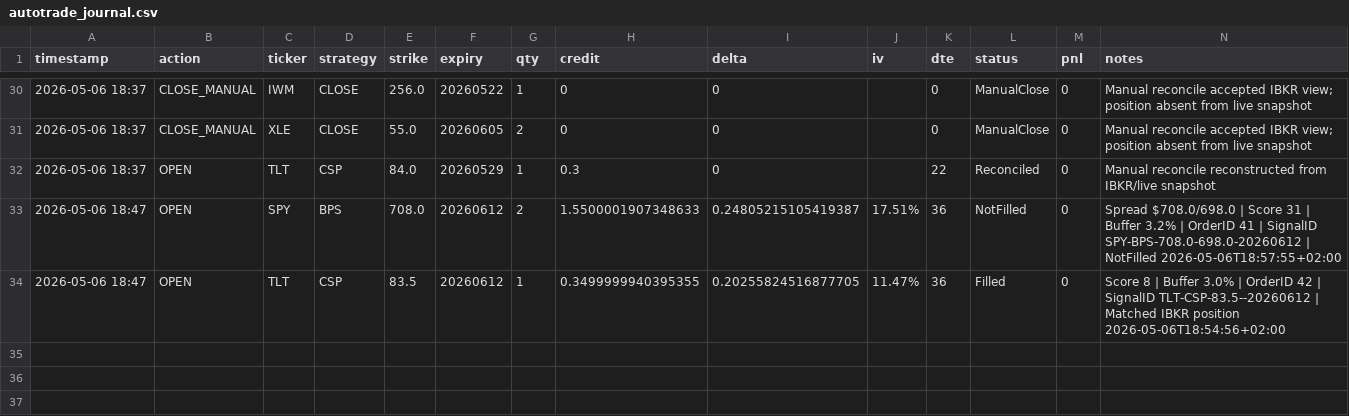
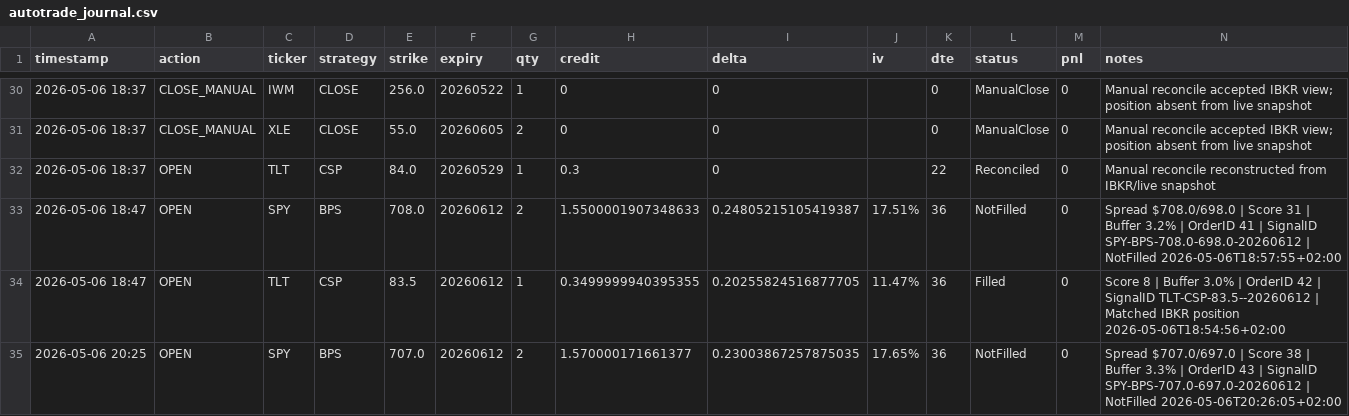
Before and after one commit to Zezo2159/options-pro, a CSV file: data/autotrade_journal.csv, drawn as a sheet; only a part is shown, gaps mark what is left out; the diff names each change by its address in the sheet, - before the commit and + after, or states it on an @@ line.

```diff
--- a/data/autotrade_journal.csv
+++ b/data/autotrade_journal.csv
+row 35: 2026-05-06 20:25 | OPEN | SPY | BPS | 707.0 | 20260612 | 2 | 1.570000171661377 | 0.23003867257875035 | 17.65% | 36 | NotFilled | 0 | Spread $707.0/697.0 | Score 38 | Buffer 3.3% | OrderID 43 | SignalID SPY-BPS-707.0-697.0-20260612 | NotFilled 2026-05-06T20:26:05+02:00
```
Also changed, not shown: app/autotrade_journal.csv, 7 other files.
